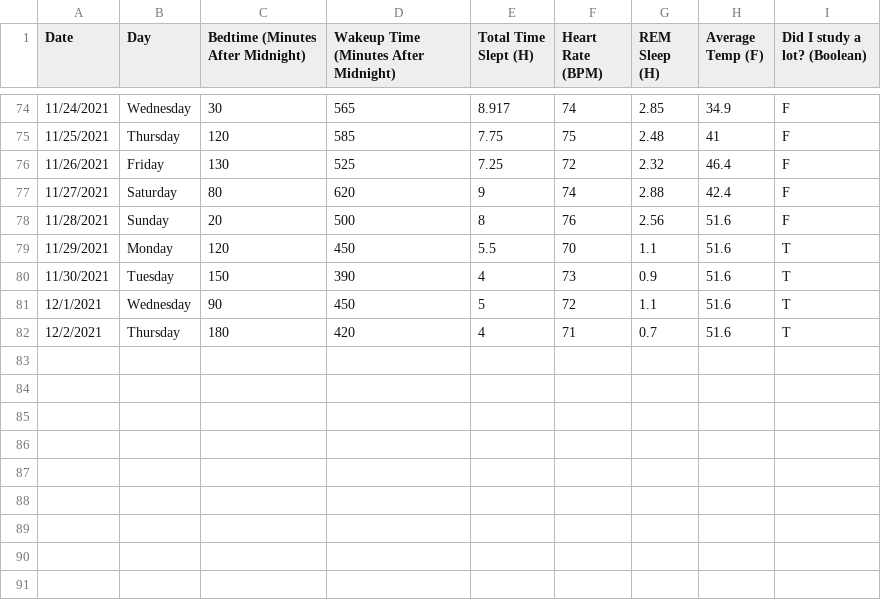
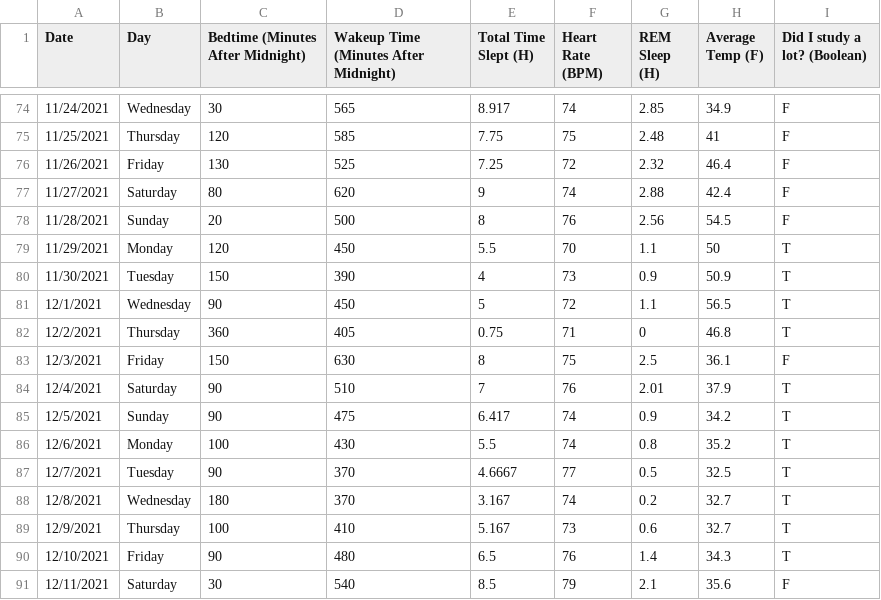
Before and after one commit to jamesvuong25/Sleep-Data-Project, a CSV file: Sleep Data.csv, drawn as a sheet; only a part is shown, gaps mark what is left out.

```diff
--- a/Sleep Data.csv
+++ b/Sleep Data.csv
@@ -77,6 +77,15 @@
 11/27/2021,Saturday,80,620,9,74,2.88,42.4,F
-11/28/2021,Sunday,20,500,8,76,2.56,51.6,F
-11/29/2021,Monday,120,450,5.5,70,1.1,51.6,T
-11/30/2021,Tuesday,150,390,4,73,0.9,51.6,T
-12/1/2021,Wednesday,90,450,5,72,1.1,51.6,T
-12/2/2021,Thursday,180,420,4,71,0.7,51.6,T
+11/28/2021,Sunday,20,500,8,76,2.56,54.5,F
+11/29/2021,Monday,120,450,5.5,70,1.1,50,T
+11/30/2021,Tuesday,150,390,4,73,0.9,50.9,T
+12/1/2021,Wednesday,90,450,5,72,1.1,56.5,T
+12/2/2021,Thursday,360,405,0.75,71,0,46.8,T
+12/3/2021,Friday,150,630,8,75,2.5,36.1,F
+12/4/2021,Saturday,90,510,7,76,2.01,37.9,T
+12/5/2021,Sunday,90,475,6.417,74,0.9,34.2,T
+12/6/2021,Monday,100,430,5.5,74,0.8,35.2,T
+12/7/2021,Tuesday,90,370,4.6667,77,0.5,32.5,T
+12/8/2021,Wednesday,180,370,3.167,74,0.2,32.7,T
+12/9/2021,Thursday,100,410,5.167,73,0.6,32.7,T
+12/10/2021,Friday,90,480,6.5,76,1.4,34.3,T
+12/11/2021,Saturday,30,540,8.5,79,2.1,35.6,F
```
Also changed, not shown: 5 other files.
